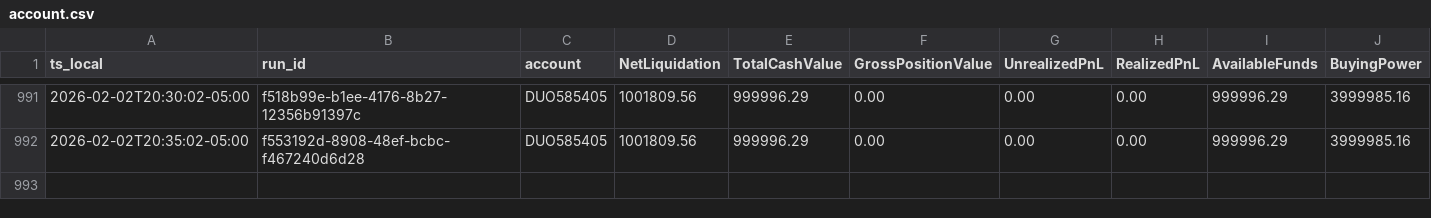
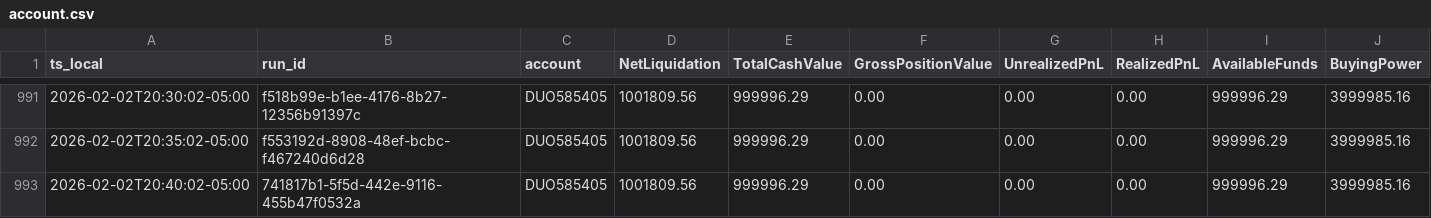
Before and after one commit to martinstabler-bit/IBKR_MeanReversion_Bot, a CSV file: analytics/logs/account.csv, drawn as a sheet; only a part is shown, gaps mark what is left out; rows hold the shown columns only; the diff names each change by its address in the sheet, - before the commit and + after, or states it on an @@ line.

```diff
--- a/analytics/logs/account.csv
+++ b/analytics/logs/account.csv
+row 993: 2026-02-02T20:40:02-05:00 | 741817b1-5f5d-442e-9116-455b47f0532a | DUO585405 | 1001809.56 | 999996.29 | 0.00 | 0.00 | 0.00 | 999996.29 | 3999985.16
```
Also changed, not shown: analytics/logs/runs.csv.
